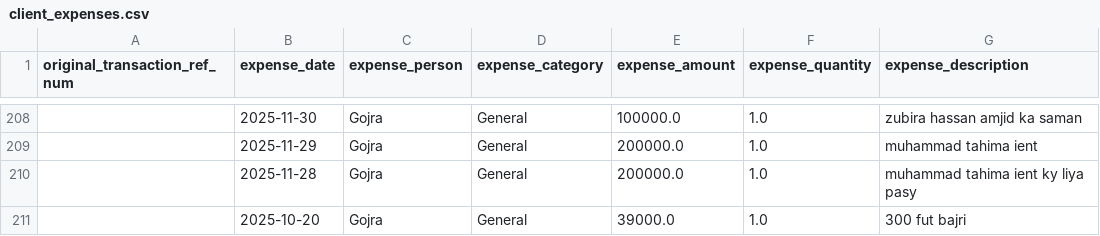
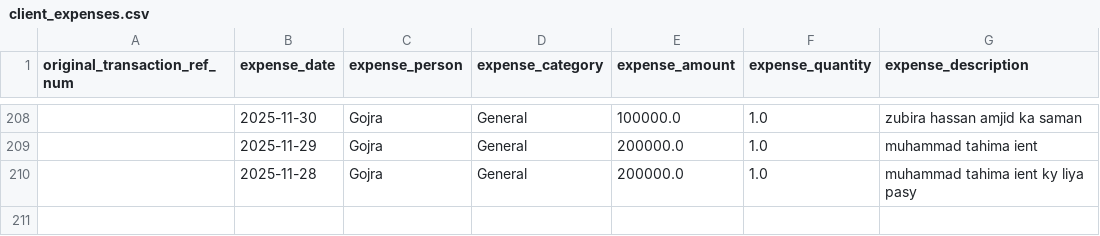
Before and after one commit to WorkProfile-web/payments-summary, a CSV file: client_expenses.csv, drawn as a sheet; only a part is shown, gaps mark what is left out; the diff names each change by its address in the sheet, - before the commit and + after, or states it on an @@ line.

```diff
--- a/client_expenses.csv
+++ b/client_expenses.csv
-row 211:  | 2025-10-20 | Gojra | General | 39000.0 | 1.0 | 300 fut bajri
```
Also changed, not shown: 1 other file.
